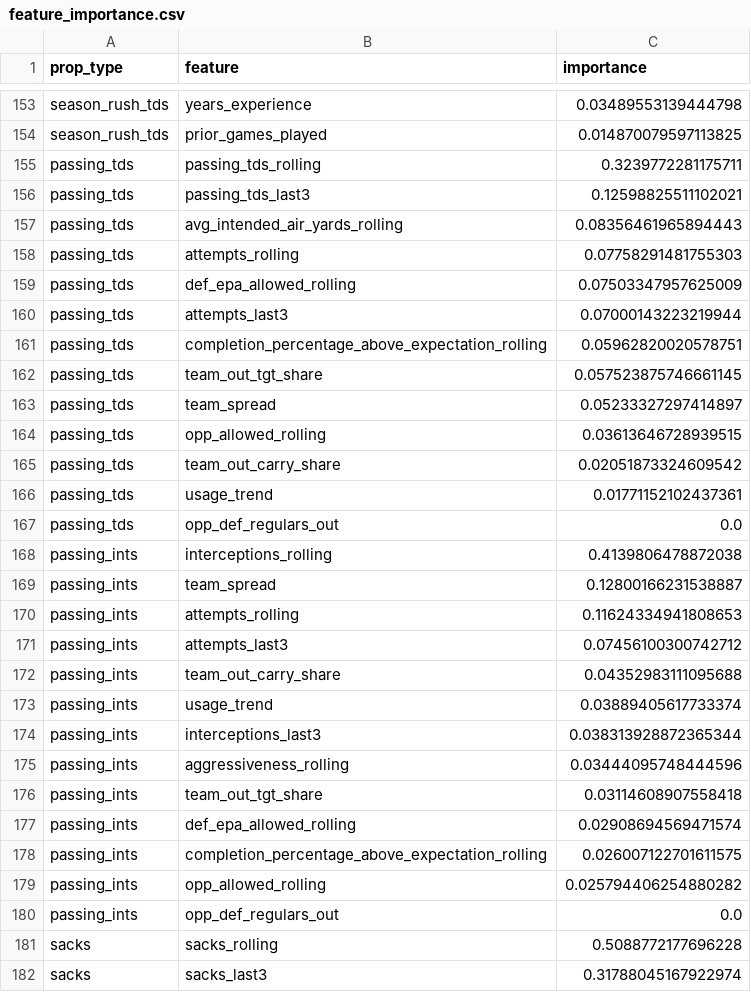
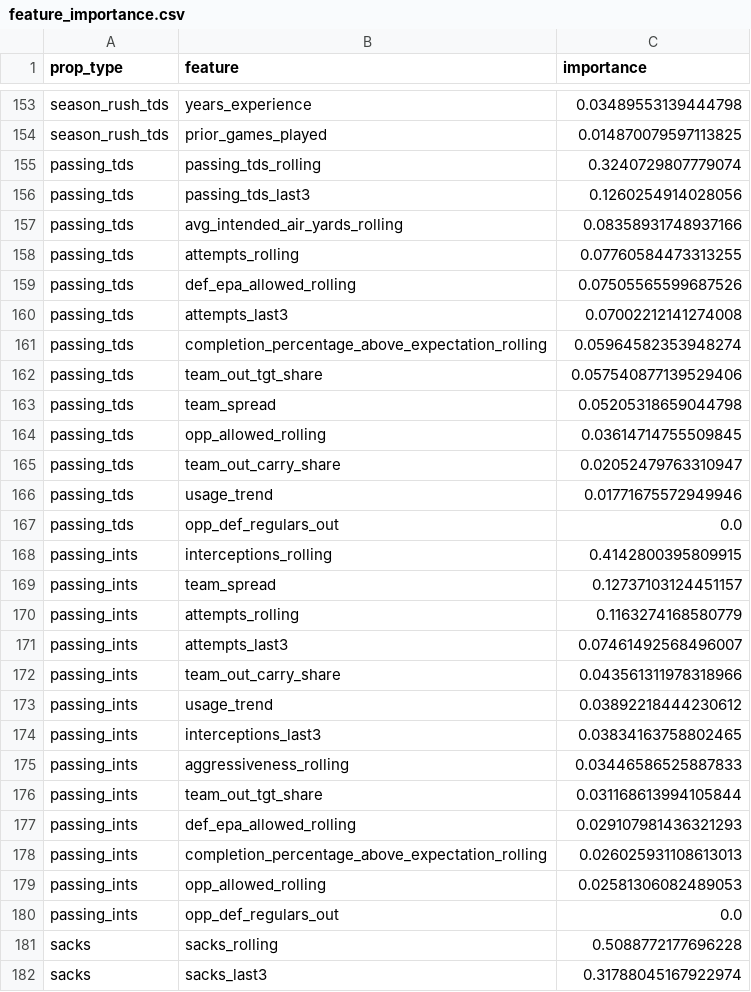
Before and after one commit to alexanderseaney-sketch/ParlayModel, a CSV file: models/feature_importance.csv, drawn as a sheet; only a part is shown, gaps mark what is left out; the diff covers the shown part only.

```diff
--- a/models/feature_importance.csv
+++ b/models/feature_importance.csv
@@ -154,27 +154,27 @@ season_rush_tds,years_experience,0.03489553139444798
 season_rush_tds,prior_games_played,0.014870079597113825
-passing_tds,passing_tds_rolling,0.3239772281175711
-passing_tds,passing_tds_last3,0.12598825511102021
-passing_tds,avg_intended_air_yards_rolling,0.08356461965894443
-passing_tds,attempts_rolling,0.07758291481755303
-passing_tds,def_epa_allowed_rolling,0.07503347957625009
-passing_tds,attempts_last3,0.07000143223219944
-passing_tds,completion_percentage_above_expectation_rolling,0.05962820020578751
-passing_tds,team_out_tgt_share,0.057523875746661145
-passing_tds,team_spread,0.05233327297414897
-passing_tds,opp_allowed_rolling,0.03613646728939515
-passing_tds,team_out_carry_share,0.02051873324609542
-passing_tds,usage_trend,0.01771152102437361
+passing_tds,passing_tds_rolling,0.3240729807779074
+passing_tds,passing_tds_last3,0.1260254914028056
+passing_tds,avg_intended_air_yards_rolling,0.08358931748937166
+passing_tds,attempts_rolling,0.07760584473313255
+passing_tds,def_epa_allowed_rolling,0.07505565599687526
+passing_tds,attempts_last3,0.07002212141274008
+passing_tds,completion_percentage_above_expectation_rolling,0.05964582353948274
+passing_tds,team_out_tgt_share,0.057540877139529406
+passing_tds,team_spread,0.05205318659044798
+passing_tds,opp_allowed_rolling,0.03614714755509845
+passing_tds,team_out_carry_share,0.02052479763310947
+passing_tds,usage_trend,0.01771675572949946
 passing_tds,opp_def_regulars_out,0.0
-passing_ints,interceptions_rolling,0.4139806478872038
-passing_ints,team_spread,0.12800166231538887
-passing_ints,attempts_rolling,0.11624334941808653
-passing_ints,attempts_last3,0.07456100300742712
-passing_ints,team_out_carry_share,0.04352983111095688
-passing_ints,usage_trend,0.03889405617733374
-passing_ints,interceptions_last3,0.038313928872365344
-passing_ints,aggressiveness_rolling,0.03444095748444596
-passing_ints,team_out_tgt_share,0.03114608907558418
-passing_ints,def_epa_allowed_rolling,0.02908694569471574
-passing_ints,completion_percentage_above_expectation_rolling,0.026007122701611575
-passing_ints,opp_allowed_rolling,0.025794406254880282
+passing_ints,interceptions_rolling,0.4142800395809915
+passing_ints,team_spread,0.12737103124451157
+passing_ints,attempts_rolling,0.1163274168580779
+passing_ints,attempts_last3,0.07461492568496007
+passing_ints,team_out_carry_share,0.043561311978318966
+passing_ints,usage_trend,0.03892218444230612
+passing_ints,interceptions_last3,0.03834163758802465
+passing_ints,aggressiveness_rolling,0.03446586525887833
+passing_ints,team_out_tgt_share,0.031168613994105844
+passing_ints,def_epa_allowed_rolling,0.029107981436321293
+passing_ints,completion_percentage_above_expectation_rolling,0.026025931108613013
+passing_ints,opp_allowed_rolling,0.02581306082489053
 passing_ints,opp_def_regulars_out,0.0
```
Also changed, not shown: 2 added rows, 2 removed rows and 69 edited cells elsewhere in this file, data/raw/footballguys_depth.csv, data/raw/nbcsports_news.csv, 8 other files.
